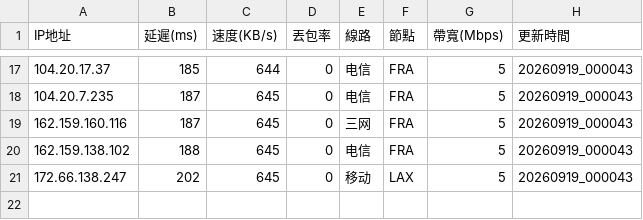
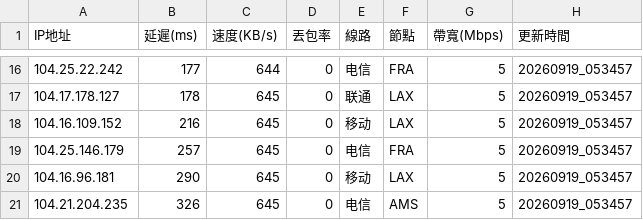
Before and after one commit to ssroom/ydltdx, a CSV file: data/current.csv, drawn as a sheet; only a part is shown, gaps mark what is left out; the diff covers the shown part only.

```diff
--- a/data/current.csv
+++ b/data/current.csv
@@ -17,5 +16,6 @@
-104.20.17.37,185,644,0,电信,FRA,5,20260919_000043
-104.20.7.235,187,645,0,电信,FRA,5,20260919_000043
-162.159.160.116,187,645,0,三网,FRA,5,20260919_000043
-162.159.138.102,188,645,0,电信,FRA,5,20260919_000043
-172.66.138.247,202,645,0,移动,LAX,5,20260919_000043
+104.25.22.242,177,644,0,电信,FRA,5,20260919_053457
+104.17.178.127,178,645,0,联通,LAX,5,20260919_053457
+104.16.109.152,216,645,0,移动,LAX,5,20260919_053457
+104.25.146.179,257,645,0,电信,FRA,5,20260919_053457
+104.16.96.181,290,645,0,移动,LAX,5,20260919_053457
+104.21.204.235,326,645,0,电信,AMS,5,20260919_053457
```
Also changed, not shown: 7 added rows, 8 removed rows and 21 edited cells elsewhere in this file, 6 other files.
